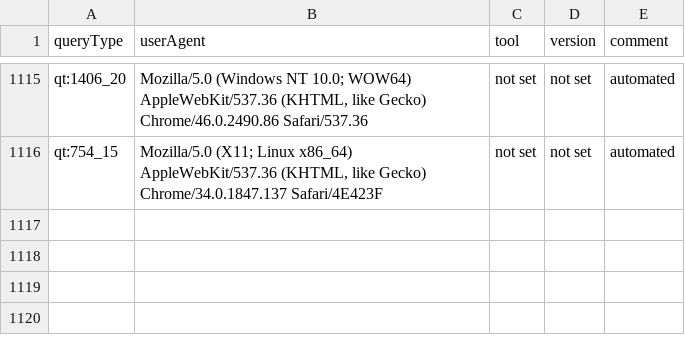
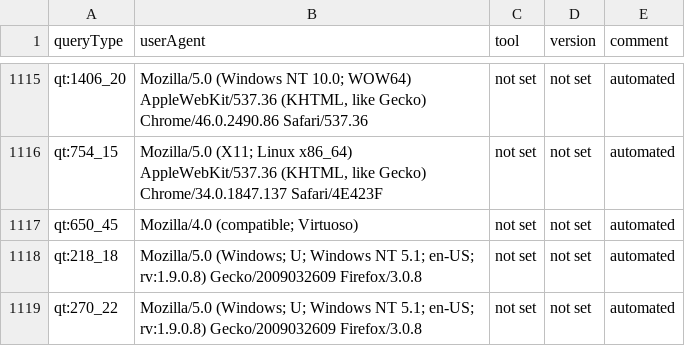
Before and after one commit to Wikidata/QueryAnalysis, a TSV file: preBuildQueryTypeFiles/toolMapping.tsv, drawn as a sheet; only a part is shown, gaps mark what is left out.

Commit message:
More bot classification

```diff
--- a/preBuildQueryTypeFiles/toolMapping.tsv
+++ b/preBuildQueryTypeFiles/toolMapping.tsv
@@ -1116 +1116,4 @@ qt:1406_20	Mozilla/5.0 (Windows NT 10.0; WOW64) AppleWebKit/537.36 (KHTML, like
 qt:754_15	Mozilla/5.0 (X11; Linux x86_64) AppleWebKit/537.36 (KHTML, like Gecko) Chrome/34.0.1847.137 Safari/4E423F	not set	not set	automated
+qt:650_45	Mozilla/4.0 (compatible; Virtuoso)	not set	not set	automated
+qt:218_18	Mozilla/5.0 (Windows; U; Windows NT 5.1; en-US; rv:1.9.0.8) Gecko/2009032609 Firefox/3.0.8	not set	not set	automated
+qt:270_22	Mozilla/5.0 (Windows; U; Windows NT 5.1; en-US; rv:1.9.0.8) Gecko/2009032609 Firefox/3.0.8	not set	not set	automated
```
